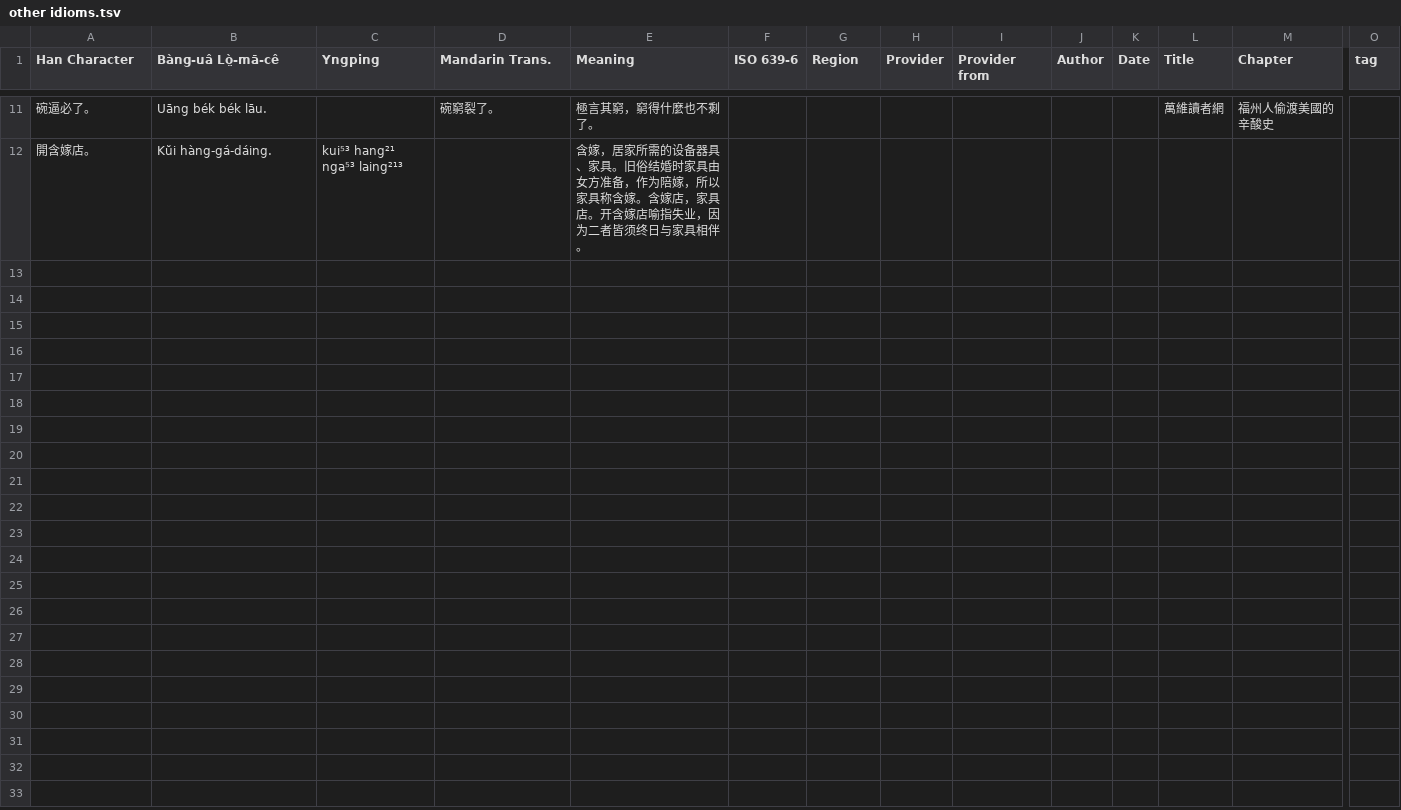
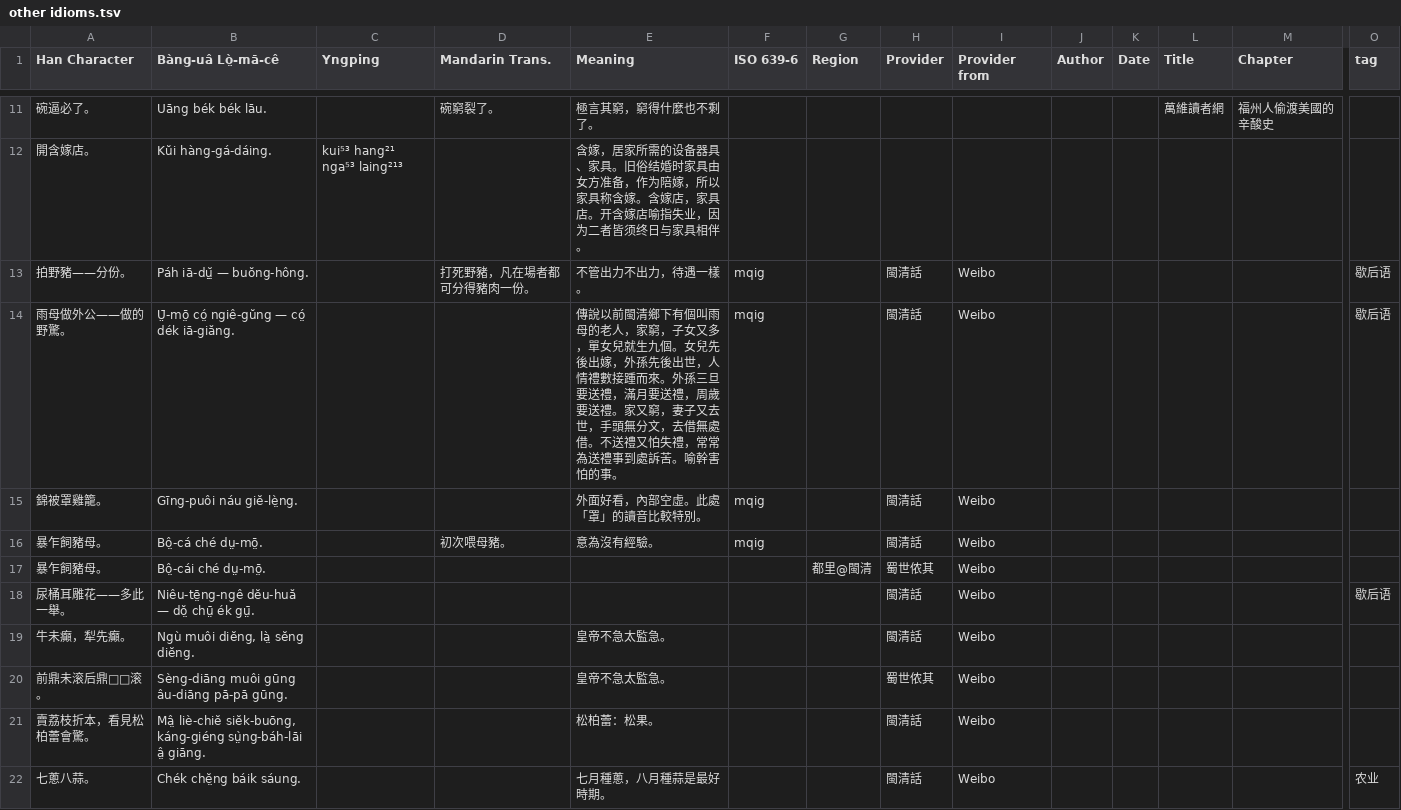
Before and after one commit to MindongLab/foochow-idioms-data, a TSV file: other idioms.tsv, drawn as a sheet; only a part is shown, gaps mark what is left out; rows hold the shown columns only; the diff covers the shown part only; the diff names each change by its address in the sheet, - before the commit and + after, or states it on an @@ line.

Commit message:
Update other idioms.tsv

```diff
--- a/other idioms.tsv
+++ b/other idioms.tsv
+row 13: 拍野豬——分份。 | Páh iā-dṳ̤̆ — buŏng-hông. |  | 打死野豬，凡在場者都可分得豬肉一份。 | 不管出力不出力，待遇一樣。 | mqig |  | 閩清話 | Weibo |  |  |  |  | 歇后语
+row 14: 雨母做外公——做的野驚。 | Ṳ̄-mō̤ có̤ ngiê-gŭng — có̤ dék iā-giăng. |  |  | 傳說以前閩清鄉下有個叫雨母的老人，家窮，子女又多，單女兒就生九個。女兒先後出嫁，外孫先後出世，人情禮數接踵而來。外孫三旦要送禮，滿月要送禮，周歲要送禮。家又窮，妻子又去世，手頭無分文，去借無處借。不送禮又怕失禮，常常為送禮事到處訴苦。喻幹害怕的事。 | mqig |  | 閩清話 | Weibo |  |  |  |  | 歇后语
+row 15: 錦被罩雞籠。 | Gīng-puôi náu giĕ-lè̤ng. |  |  | 外面好看，內部空虛。此處「罩」的讀音比較特別。 | mqig |  | 閩清話 | Weibo
+row 16: 暴乍飼豬母。 | Bô̤-cá ché dṳ-mō̤. |  | 初次喂母豬。 | 意為沒有經驗。 | mqig |  | 閩清話 | Weibo
+row 17: 暴乍飼豬母。 | Bô̤-cái ché dṳ-mō̤. |  |  |  |  | 都里@閩清 | 蜀世侬其 | Weibo
+row 18: 尿桶耳雕花——多此一舉。 | Niêu-tē̤ng-ngê dĕu-huă — dŏ̤ chṳ̄ ék gṳ̄. |  |  |  |  |  | 閩清話 | Weibo |  |  |  |  | 歇后语
+row 19: 牛未癲，犁先癲。 | Ngù muôi diĕng, là̤ sĕng diĕng. |  |  | 皇帝不急太監急。 |  |  | 閩清話 | Weibo
+row 20: 前鼎未滚后鼎□□滚。 | Sèng-diāng muôi gūng âu-diāng pā-pā gūng. |  |  | 皇帝不急太監急。 |  |  | 蜀世侬其 | Weibo
+row 21: 賣荔枝折本，看見松柏蕾會驚。 | Mâ̤ liè-chiĕ siĕk-buōng, káng-giéng sṳ̀ng-báh-lāi â̤ giāng. |  |  | 松柏蕾：松果。 |  |  | 閩清話 | Weibo
+row 22: 七蔥八蒜。 | Chék chĕ̤ng báik sáung. |  |  | 七月種蔥，八月種蒜是最好時期。 |  |  | 閩清話 | Weibo |  |  |  |  | 农业
```
Also changed, not shown: 10 added rows elsewhere in this file.
